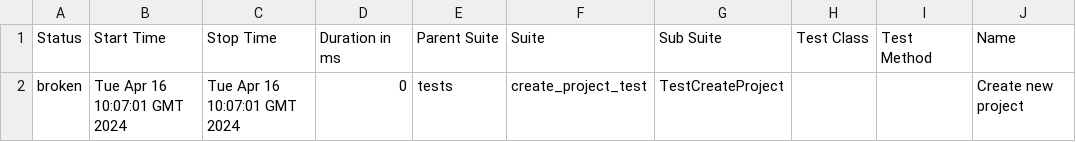
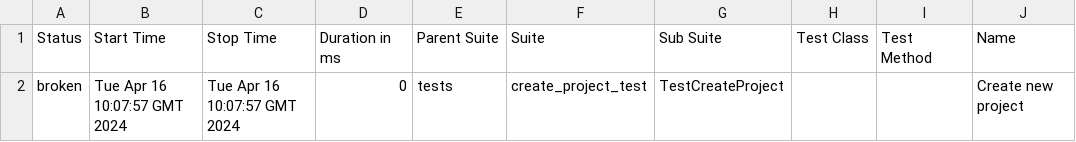
Before and after one commit to MaxBityukov/TestForVIRM, a CSV file: data/suites.csv, drawn as a sheet; only a part is shown; the diff names each change by its address in the sheet, - before the commit and + after, or states it on an @@ line.

Commit message:
Deploying to gh-pages from @ MaxBityukov/TestForVIRM@2092644614609fdd15fe7bd9976547f3d533e7de 🚀

```diff
--- a/data/suites.csv
+++ b/data/suites.csv
-B2 (Start Time): Tue Apr 16 10:07:01 GMT 2024
+B2 (Start Time): Tue Apr 16 10:07:57 GMT 2024
-C2 (Stop Time): Tue Apr 16 10:07:01 GMT 2024
+C2 (Stop Time): Tue Apr 16 10:07:57 GMT 2024
```
Also changed, not shown: 20 other files.
